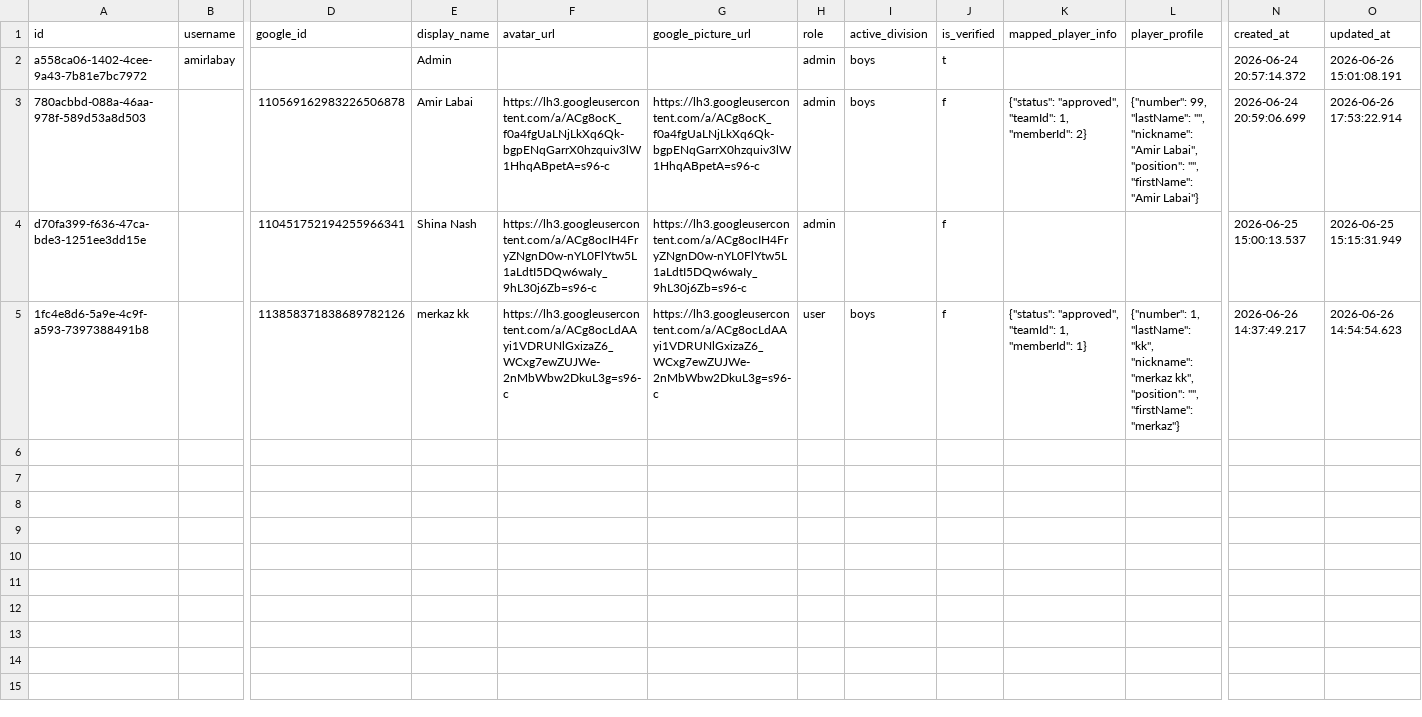
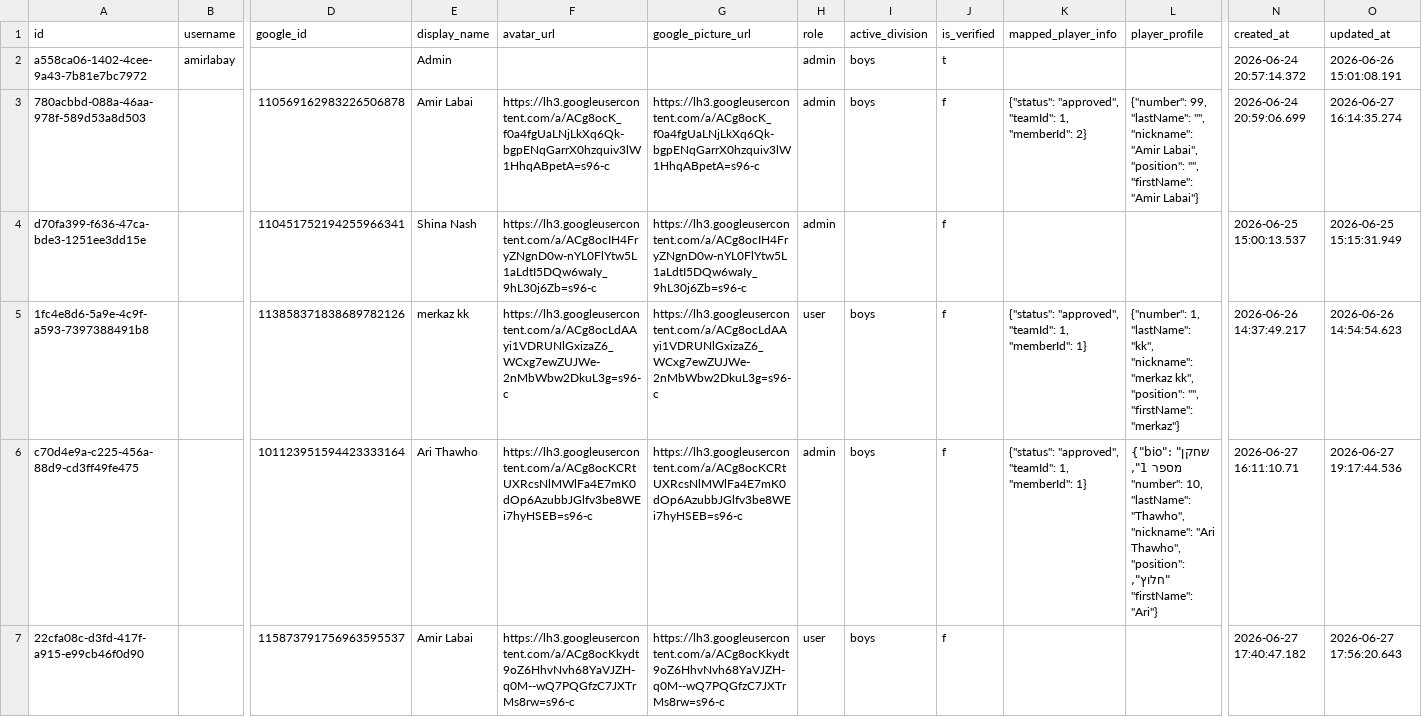
Before and after one commit to Amirlabai/ramadan-tournament, a CSV file: archive/postgres/users.csv, drawn as a sheet; only a part is shown, gaps mark what is left out; rows hold the shown columns only; the diff names each change by its address in the sheet, - before the commit and + after, or states it on an @@ line.

```diff
--- a/archive/postgres/users.csv
+++ b/archive/postgres/users.csv
-O3 (updated_at): 2026-06-26 17:53:22.914
+O3 (updated_at): 2026-06-27 16:14:35.274
+row 6: c70d4e9a-c225-456a-88d9-cd3ff49fe475 |  | 101123951594423333164 | Ari Thawho | https://lh3.googleusercontent.com/a/ACg8ocKCRtUXRcsNlMWlFa4E7mK0dOp6AzubbJGlfv3be8WEi7hyHSEB=s96-c | https://lh3.googleusercontent.com/a/ACg8ocKCRtUXRcsNlMWlFa4E7mK0dOp6AzubbJGlfv3be8WEi7hyHSEB=s96-c | admin | boys | f | {"status": "approved", "teamId": 1, "memberId": 1} | {"bio": "שחקן מספר 1", "number": 10, "lastName": "Thawho", "nickname": "Ari Thawho", "position": "חלוץ", "firstName": "Ari"} | 2026-06-27 16:11:10.71 | 2026-06-27 19:17:44.536
+row 7: 22cfa08c-d3fd-417f-a915-e99cb46f0d90 |  | 115873791756963595537 | Amir Labai | https://lh3.googleusercontent.com/a/ACg8ocKkydt9oZ6HhvNvh68YaVJZH-q0M--wQ7PQGfzC7JXTrMs8rw=s96-c | https://lh3.googleusercontent.com/a/ACg8ocKkydt9oZ6HhvNvh68YaVJZH-q0M--wQ7PQGfzC7JXTrMs8rw=s96-c | user | boys | f |  |  | 2026-06-27 17:40:47.182 | 2026-06-27 17:56:20.643
```
Also changed, not shown: archive/postgres/invoice_codes.csv, archive/postgres/season_registrations.csv, 5 other files.
